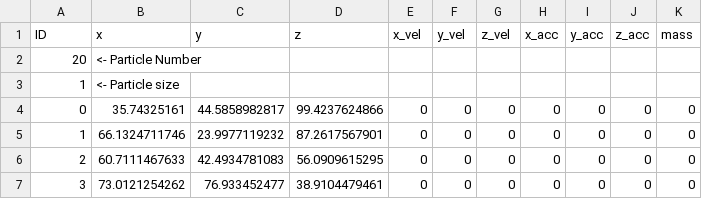
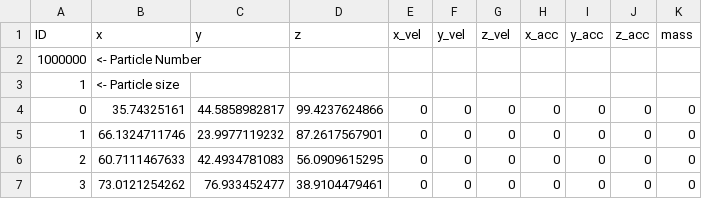
Before and after one commit to Warbo/gpu-simulations, a CSV file: Library/PARTICLES.csv, drawn as a sheet; only a part is shown.

```diff
--- a/Library/PARTICLES.csv
+++ b/Library/PARTICLES.csv
@@ -1,3 +1,3 @@
 ID,x,y,z,x_vel,y_vel,z_vel,x_acc,y_acc,z_acc,mass
-20, <- Particle Number
+1000000, <- Particle Number
 1, <- Particle size
```
Also changed, not shown: 3 other files.
